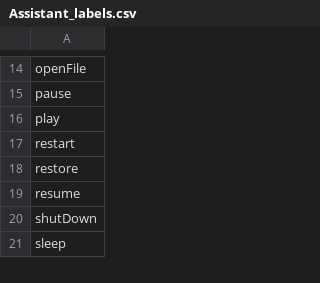
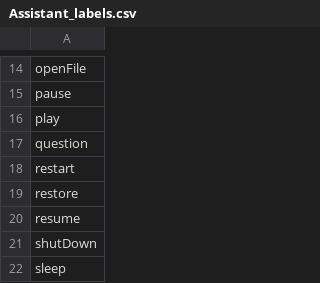
Before and after one commit to nspeer12/dexter, a CSV file: Core/dexter/model/Assistant_labels.csv, drawn as a sheet; only a part is shown, gaps mark what is left out; the diff names each change by its address in the sheet, - before the commit and + after, or states it on an @@ line.

```diff
--- a/Core/dexter/model/Assistant_labels.csv
+++ b/Core/dexter/model/Assistant_labels.csv
+row 17: question
```
Also changed, not shown: Core/dexter/model/Assistant_features.csv, 6 other files.
